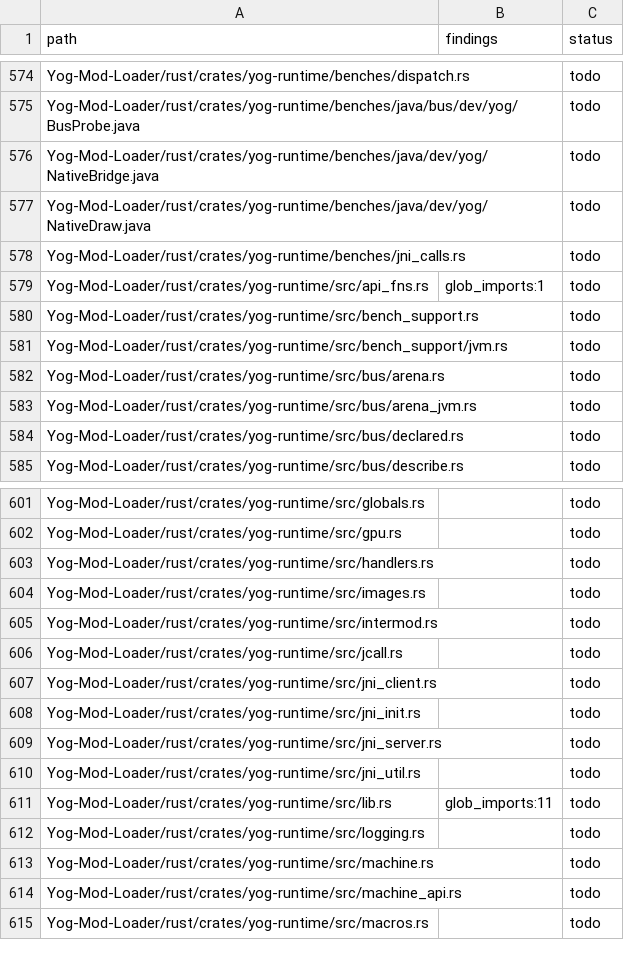
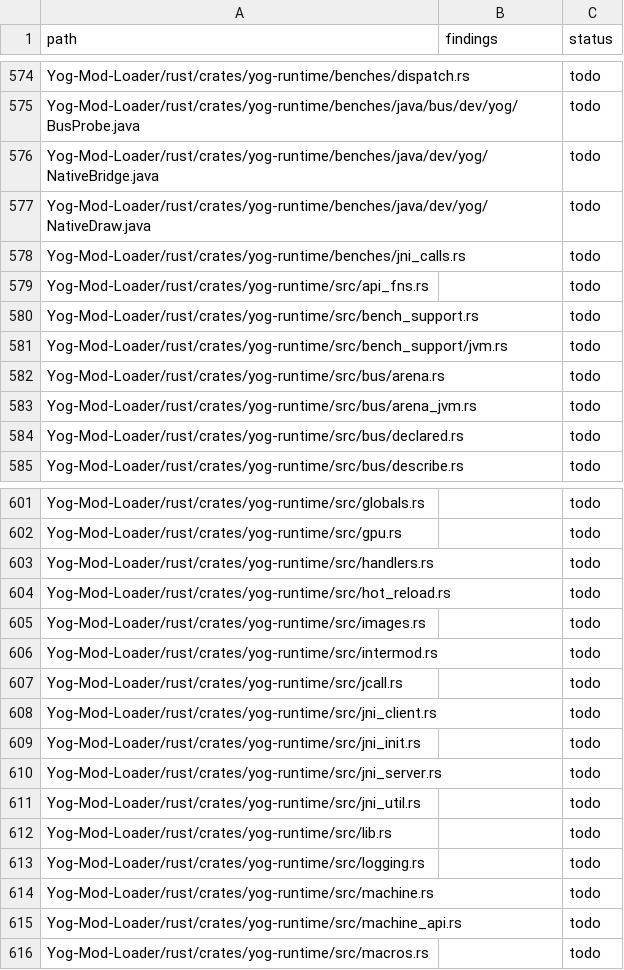
Before and after one commit to F000NKKK/Yog-Mod-Loader, a TSV file: docs/standards-review.tsv, drawn as a sheet; only a part is shown, gaps mark what is left out.

```diff
--- a/docs/standards-review.tsv
+++ b/docs/standards-review.tsv
@@ -578,3 +578,3 @@ Yog-Mod-Loader/rust/crates/yog-runtime/benches/java/dev/yog/NativeDraw.java		tod
 Yog-Mod-Loader/rust/crates/yog-runtime/benches/jni_calls.rs		todo
-Yog-Mod-Loader/rust/crates/yog-runtime/src/api_fns.rs	glob_imports:1	todo
+Yog-Mod-Loader/rust/crates/yog-runtime/src/api_fns.rs		todo
 Yog-Mod-Loader/rust/crates/yog-runtime/src/bench_support.rs		todo
@@ -603,2 +603,3 @@ Yog-Mod-Loader/rust/crates/yog-runtime/src/gpu.rs		todo
 Yog-Mod-Loader/rust/crates/yog-runtime/src/handlers.rs		todo
+Yog-Mod-Loader/rust/crates/yog-runtime/src/hot_reload.rs		todo
 Yog-Mod-Loader/rust/crates/yog-runtime/src/images.rs		todo
@@ -610,3 +611,3 @@ Yog-Mod-Loader/rust/crates/yog-runtime/src/jni_server.rs		todo
 Yog-Mod-Loader/rust/crates/yog-runtime/src/jni_util.rs		todo
-Yog-Mod-Loader/rust/crates/yog-runtime/src/lib.rs	glob_imports:11	todo
+Yog-Mod-Loader/rust/crates/yog-runtime/src/lib.rs		todo
 Yog-Mod-Loader/rust/crates/yog-runtime/src/logging.rs		todo
```
Also changed, not shown: 21 other files.
